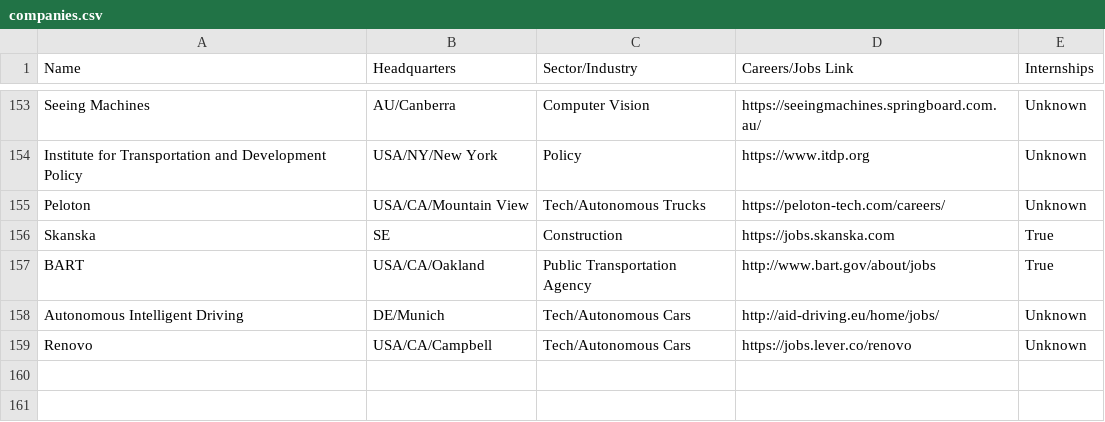
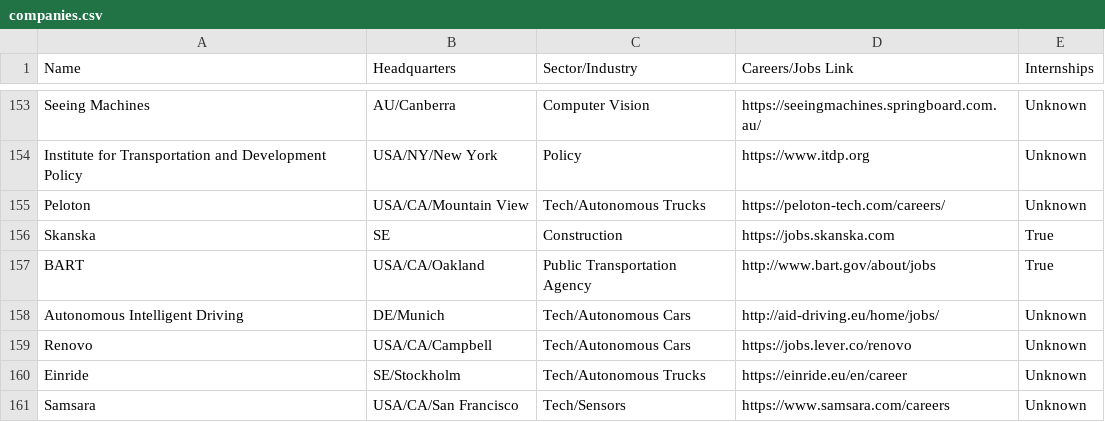
Before and after one commit to davidbailey/tum, a CSV file: companies.csv, drawn as a sheet; only a part is shown, gaps mark what is left out.

Commit message:
Update companies.csv

```diff
--- a/companies.csv
+++ b/companies.csv
@@ -159 +159,3 @@ Autonomous Intelligent Driving,DE/Munich,Tech/Autonomous Cars,http://aid-driving
 Renovo,USA/CA/Campbell,Tech/Autonomous Cars,https://jobs.lever.co/renovo,Unknown
+Einride,SE/Stockholm,Tech/Autonomous Trucks,https://einride.eu/en/career,Unknown
+Samsara,USA/CA/San Francisco,Tech/Sensors,https://www.samsara.com/careers,Unknown
```
